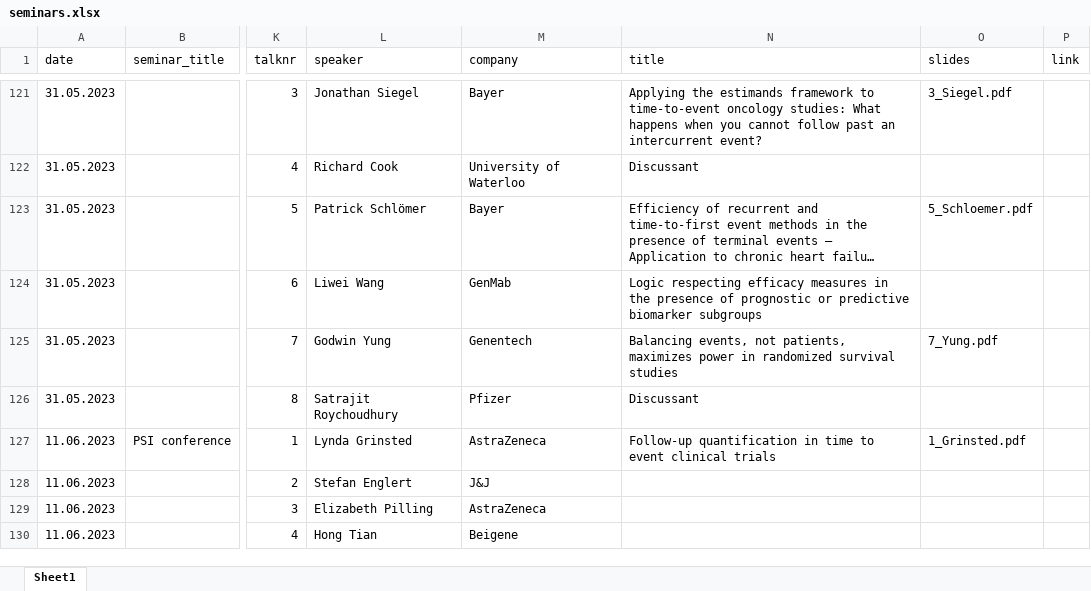
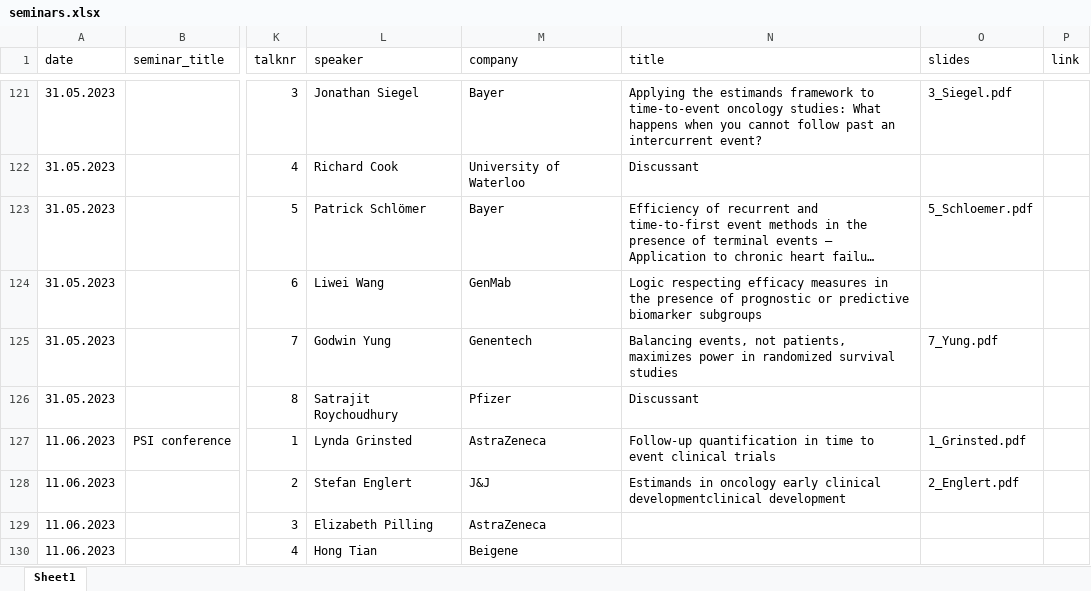
Before and after one commit to oncoestimand/oncowg_webpage, an Excel workbook: data/seminars.xlsx, sheet Sheet1, drawn as a sheet; only a part is shown, gaps mark what is left out; long unchanged cells end in …; values as stored, in another font and other column widths than the file's, no borders; the diff names each change by its address in the sheet, - before the commit and + after, or states it on an @@ line.

```diff
--- a/data/seminars.xlsx (sheet Sheet1)
+++ b/data/seminars.xlsx (sheet Sheet1)
-N128 (title): (empty)
+N128 (title): Estimands in oncology early clinical developmentclinical development
-O128 (slides): (empty)
+O128 (slides): 2_Englert.pdf
```
Also changed, not shown: 7 other files.
